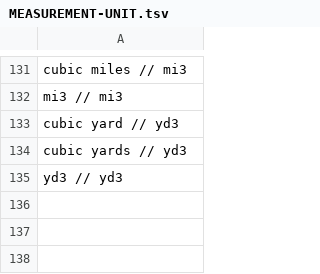
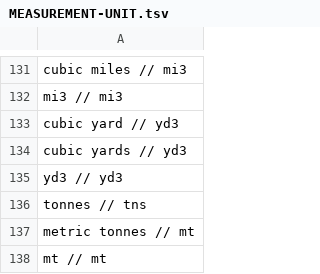
Before and after one commit to clulab/processors, a TSV file: main/src/main/resources/org/clulab/numeric/MEASUREMENT-UNIT.tsv, drawn as a sheet; only a part is shown, gaps mark what is left out; the diff names each change by its address in the sheet, - before the commit and + after, or states it on an @@ line.

```diff
--- a/main/src/main/resources/org/clulab/numeric/MEASUREMENT-UNIT.tsv
+++ b/main/src/main/resources/org/clulab/numeric/MEASUREMENT-UNIT.tsv
+row 136: tonnes // tns
+row 137: metric tonnes // mt
+row 138: mt // mt
```
Also changed, not shown: 1 other file.
